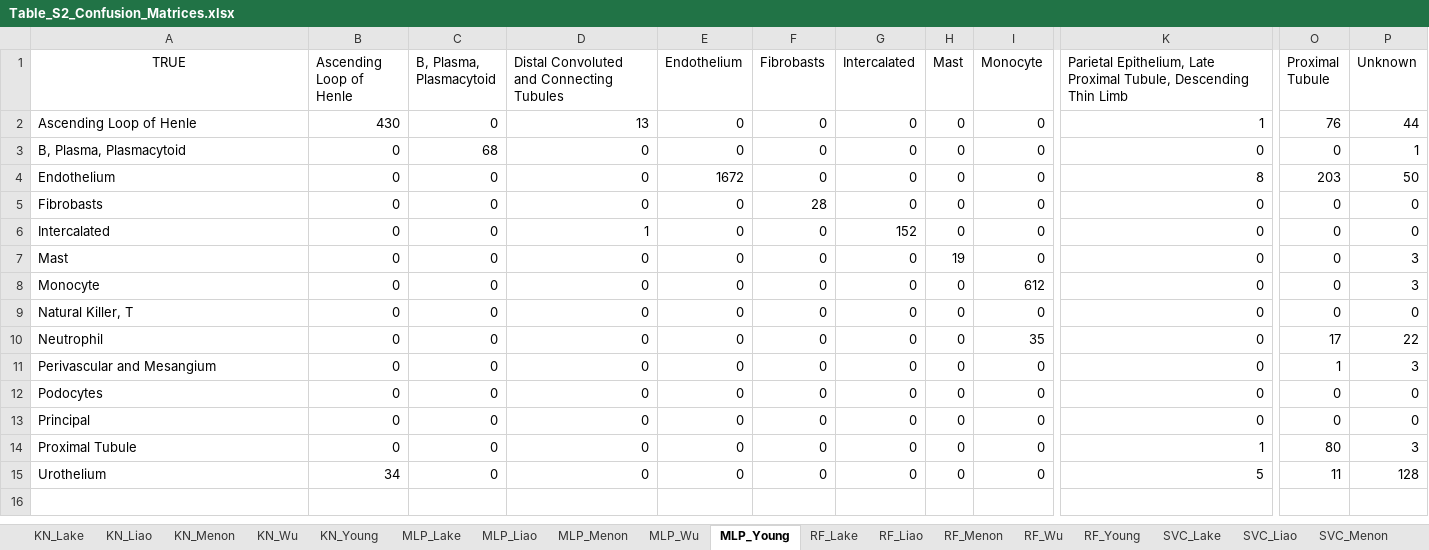
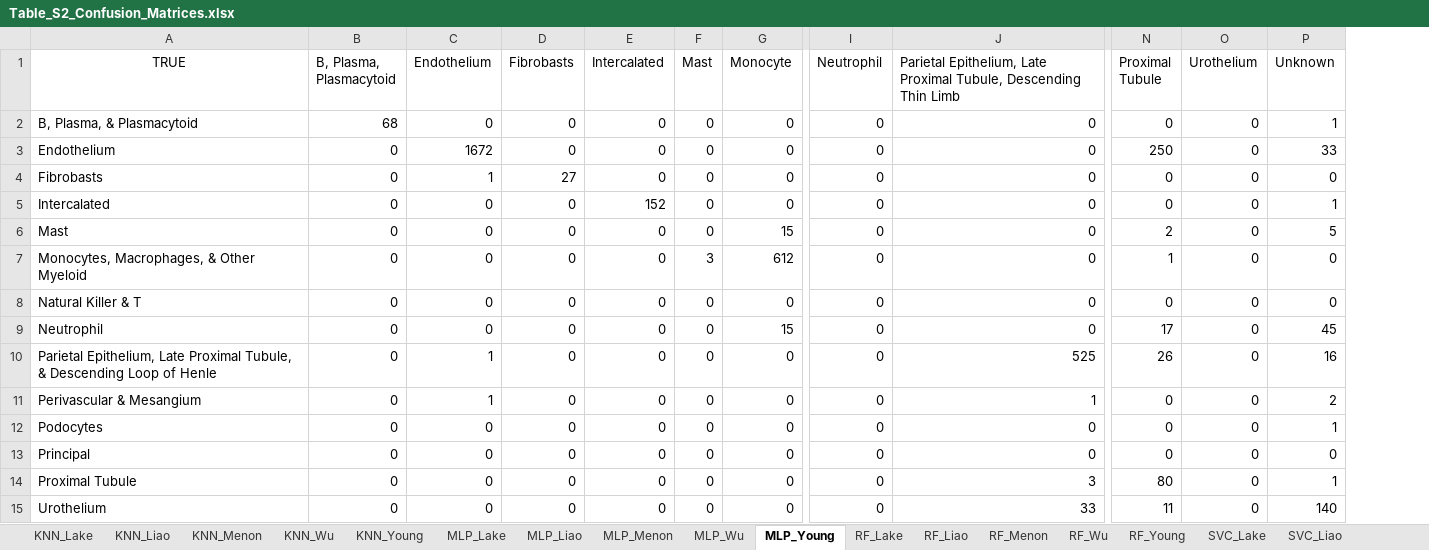
Before and after one commit to smadapoosi/IKCTML, an Excel workbook: Figures/Figure_PDFs/Table_S2_Confusion_Matrices.xlsx, sheet MLP_Young, drawn as a sheet; only a part is shown, gaps mark what is left out; values as stored, in another font and other column widths than the file's, no borders; charts and pictures not drawn; removed rows and columns are numbered as before the commit, all else as after; rows hold the shown columns only; the diff names each change by its address in the sheet, - before the commit and + after, or states it on an @@ line.

```diff
--- a/Figures/Figure_PDFs/Table_S2_Confusion_Matrices.xlsx (sheet MLP_Young)
+++ b/Figures/Figure_PDFs/Table_S2_Confusion_Matrices.xlsx (sheet MLP_Young)
-sheet tab: KN_Lake
+sheet tab: KNN_Lake
-sheet tab: KN_Liao
+sheet tab: KNN_Liao
-sheet tab: KN_Menon
+sheet tab: KNN_Menon
-sheet tab: KN_Wu
+sheet tab: KNN_Wu
-sheet tab: KN_Young
+sheet tab: KNN_Young
-column B (Ascending Loop of Henle), rows 3-15: 0 | 0 | 0 | 0 | 0 | 0 | 0 | 0 | 0 | 0 | 0 | 0 | 34
-column D, row 1: Distal Convoluted and Connecting Tubules; rows 3-15: 0 | 0 | 0 | 1 | 0 | 0 | 0 | 0 | 0 | 0 | 0 | 0 | 0
+column I (Neutrophil), rows 2-9: all 0; rows 11-15: all 0
+column O (Urothelium), rows 2-9: all 0; rows 11-15: all 0
-row 2: Ascending Loop of Henle | 430 | 0 | 13 | 0 | 0 | 0 | 0 | 0 | 1 | 76 | 44
-A2 (TRUE): B, Plasma, Plasmacytoid
+A2 (TRUE): B, Plasma, & Plasmacytoid
-J3: 8
+J3: 0
-N3 (Proximal Tubule): 203
+N3 (Proximal Tubule): 250
-P3 (Unknown): 50
+P3 (Unknown): 33
-C4 (Endothelium): 0
+C4 (Endothelium): 1
-D4 (Fibrobasts): 28
+D4 (Fibrobasts): 27
-P5 (Unknown): 0
+P5 (Unknown): 1
-F6 (Mast): 19
+F6 (Mast): 0
-G6 (Monocyte): 0
+G6 (Monocyte): 15
-N6 (Proximal Tubule): 0
+N6 (Proximal Tubule): 2
-P6 (Unknown): 3
+P6 (Unknown): 5
-A7 (TRUE): Monocyte
+A7 (TRUE): Monocytes, Macrophages, & Other Myeloid
-F7 (Mast): 0
+F7 (Mast): 3
-N7 (Proximal Tubule): 0
+N7 (Proximal Tubule): 1
-P7 (Unknown): 3
+P7 (Unknown): 0
-A8 (TRUE): Natural Killer, T
+A8 (TRUE): Natural Killer & T
-G9 (Monocyte): 35
+G9 (Monocyte): 15
-P9 (Unknown): 22
+P9 (Unknown): 45
+row 10: Parietal Epithelium, Late Proximal Tubule, & Descending Loop of Henle | 0 | 1 | 0 | 0 | 0 | 0 | 0 | 525 | 26 | 0 | 16
-A11 (TRUE): Perivascular and Mesangium
+A11 (TRUE): Perivascular & Mesangium
-C11 (Endothelium): 0
+C11 (Endothelium): 1
-J11: 0
+J11: 1
-N11 (Proximal Tubule): 1
+N11 (Proximal Tubule): 0
-P11 (Unknown): 3
+P11 (Unknown): 2
-P12 (Unknown): 0
+P12 (Unknown): 1
-J14: 1
+J14: 3
-P14 (Unknown): 3
+P14 (Unknown): 1
-J15: 5
+J15: 33
-P15 (Unknown): 128
+P15 (Unknown): 140
```
Also changed, not shown: sheet MLP_Wu, sheet RF_Wu, sheet SVC_Wu, sheet XGB_Wu, sheet KNN_Wu, sheet RF_Young, 18 more sheets, charts or pictures, Figures/Figure_PDFs/Table_S3_Model_Comparisons.xlsx, 22 other files.
